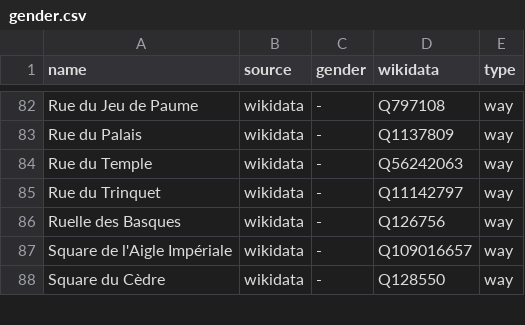
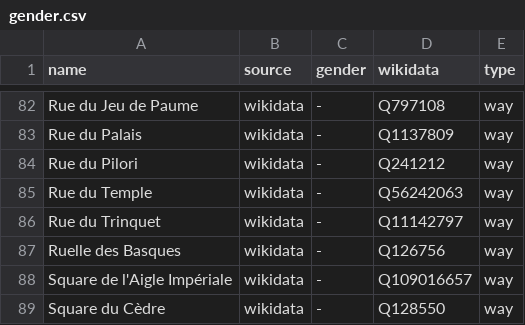
Before and after one commit to EqualStreetNames/equalstreetnames-bayonne, a CSV file: data/gender.csv, drawn as a sheet; only a part is shown, gaps mark what is left out; the diff names each change by its address in the sheet, - before the commit and + after, or states it on an @@ line.

```diff
--- a/data/gender.csv
+++ b/data/gender.csv
+row 84: Rue du Pilori | wikidata | - | Q241212 | way
```
Also changed, not shown: data/other.csv, 3 other files.
